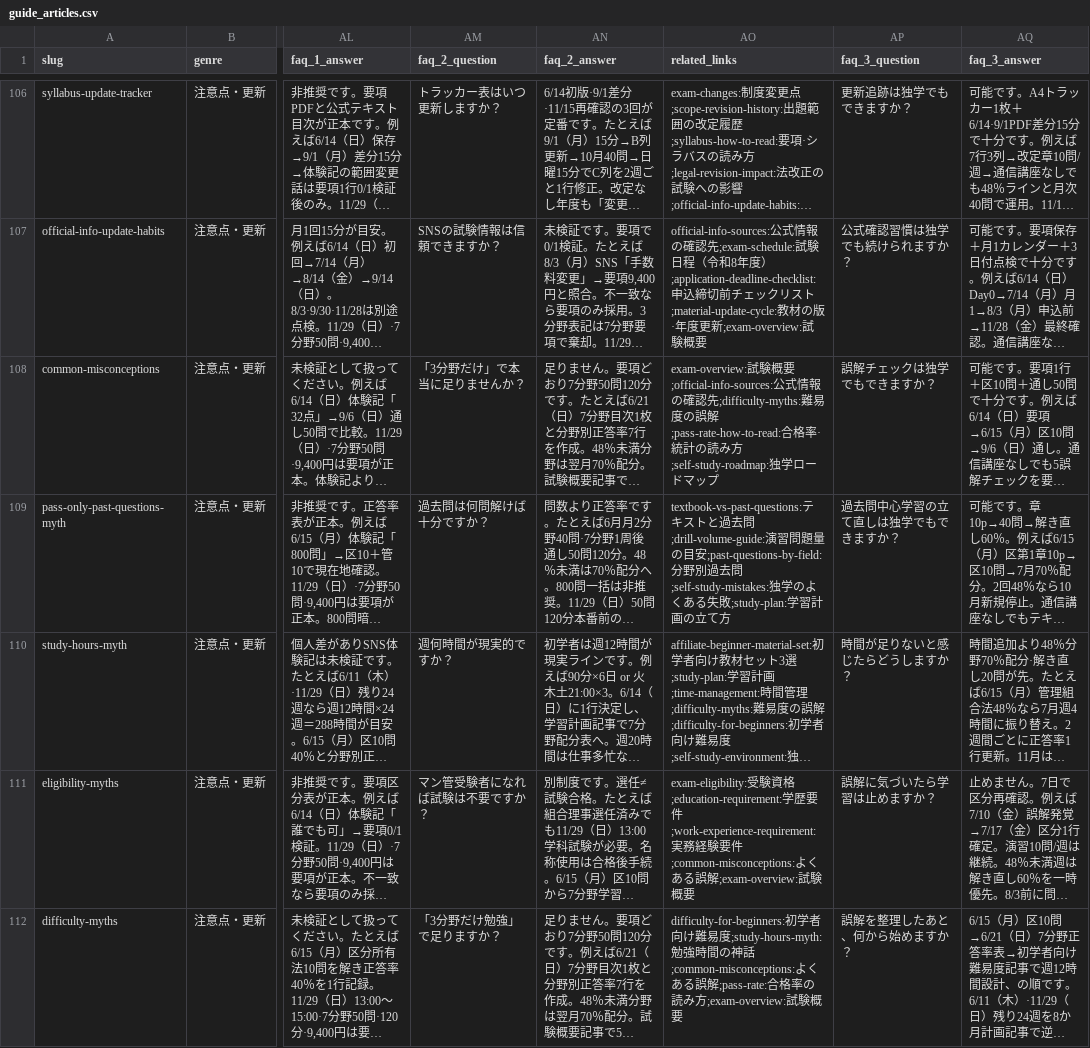
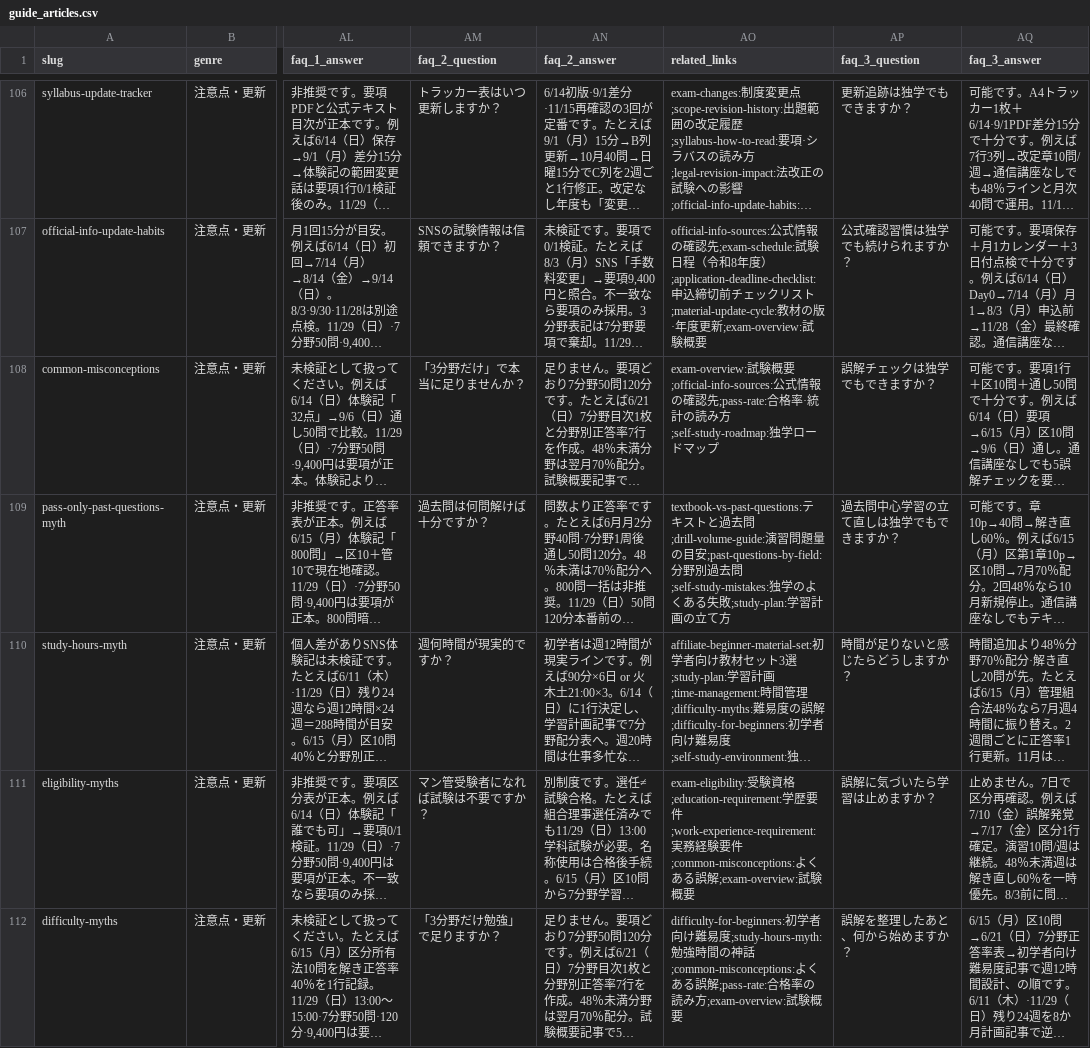
Before and after one commit to takkenshiken2026-sudo/mankan-master, a CSV file: data/guide_articles.csv, drawn as a sheet; only a part is shown, gaps mark what is left out; long unchanged cells end in …; the diff covers the shown part only; the diff names each change by its address in the sheet, - before the commit and + after, or states it on an @@ line.

```diff
--- a/data/guide_articles.csv
+++ b/data/guide_articles.csv
-AO108 (related_links): …認先;difficulty-myths:難易度の誤解;pass-rate-how-to-read:合格…
+AO108 (related_links): …認先;pass-rate:合格…
```
Also changed, not shown: 41 edited cells elsewhere in this file, 27 other files.
